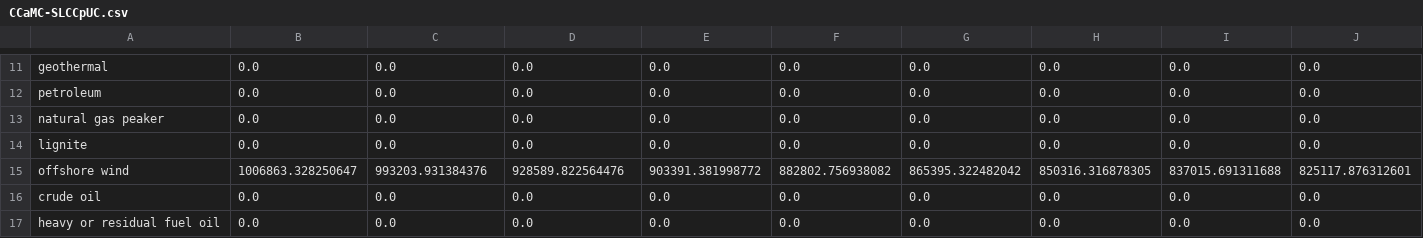
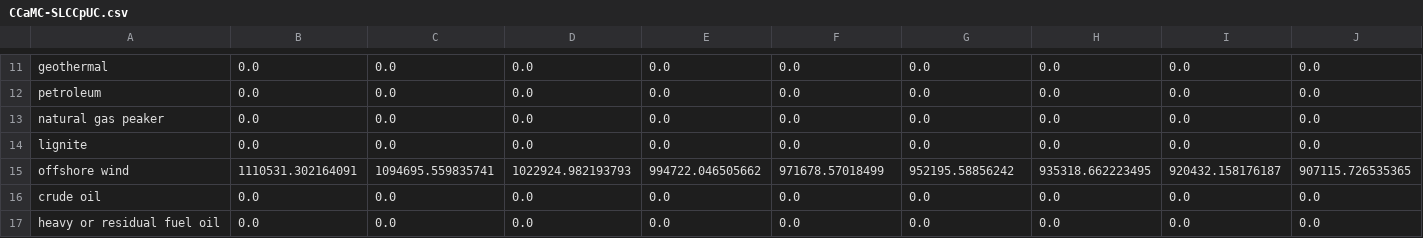
Before and after one commit to EnergyInnovation/eps-mississippi, a CSV file: InputData/elec/CCaMC/CCaMC-SLCCpUC.csv, drawn as a sheet; only a part is shown, gaps mark what is left out; removed rows and columns are numbered as before the commit, all else as after; rows hold the shown columns only; the diff names each change by its address in the sheet, - before the commit and + after, or states it on an @@ line.

```diff
--- a/InputData/elec/CCaMC/CCaMC-SLCCpUC.csv
+++ b/InputData/elec/CCaMC/CCaMC-SLCCpUC.csv
-row 15: offshore wind | 1006863.328250647 | 993203.931384376 | 928589.822564476 | 903391.381998772 | 882802.756938082 | 865395.322482042 | 850316.316878305 | 837015.691311688 | 825117.876312601
+row 15: offshore wind | 1110531.302164091 | 1094695.559835741 | 1022924.982193793 | 994722.046505662 | 971678.57018499 | 952195.58856242 | 935318.662223495 | 920432.158176187 | 907115.726535365
```
Also changed, not shown: InputData/indst/PERAC/PERAC-cropsrice.csv, InputData/plcy-schd/FoPITY/FoPITY-2-WebApp.csv, 17 other files.
